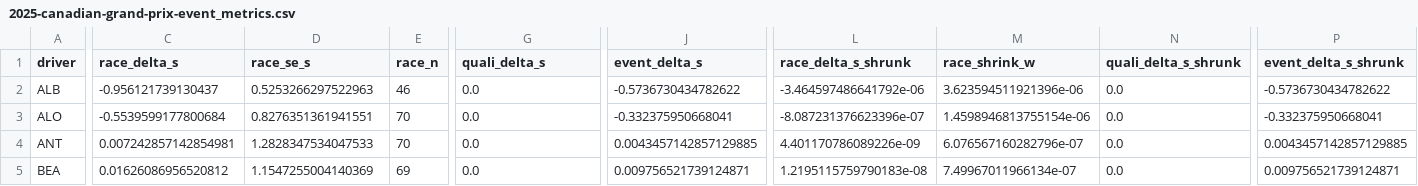
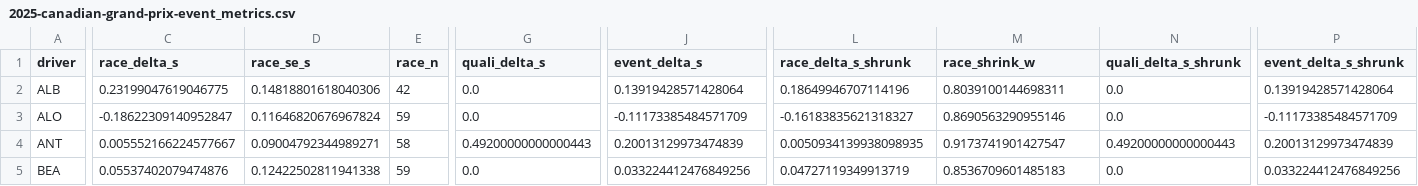
Before and after one commit to Wasabi-Bytes/AI-Modeling-of-F1-Driver-Pace-in-an-Equal-Car-Scenario, a CSV file: outputs/metrics/2025-canadian-grand-prix-event_metrics.csv, drawn as a sheet; only a part is shown, gaps mark what is left out; the diff covers the shown part only; the diff names each change by its address in the sheet, - before the commit and + after, or states it on an @@ line.

```diff
--- a/outputs/metrics/2025-canadian-grand-prix-event_metrics.csv
+++ b/outputs/metrics/2025-canadian-grand-prix-event_metrics.csv
-C2 (race_delta_s): -0.956121739130437
+C2 (race_delta_s): 0.23199047619046775
-D2 (race_se_s): 0.5253266297522963
+D2 (race_se_s): 0.14818801618040306
-E2 (race_n): 46
+E2 (race_n): 42
-J2 (event_delta_s): -0.5736730434782622
+J2 (event_delta_s): 0.13919428571428064
-L2 (race_delta_s_shrunk): -3.464597486641792e-06
+L2 (race_delta_s_shrunk): 0.18649946707114196
-M2 (race_shrink_w): 3.623594511921396e-06
+M2 (race_shrink_w): 0.8039100144698311
-P2 (event_delta_s_shrunk): -0.5736730434782622
+P2 (event_delta_s_shrunk): 0.13919428571428064
-C3 (race_delta_s): -0.5539599177800684
+C3 (race_delta_s): -0.18622309140952847
-D3 (race_se_s): 0.8276351361941551
+D3 (race_se_s): 0.11646820676967824
-E3 (race_n): 70
+E3 (race_n): 59
-J3 (event_delta_s): -0.332375950668041
+J3 (event_delta_s): -0.11173385484571709
-L3 (race_delta_s_shrunk): -8.087231376623396e-07
+L3 (race_delta_s_shrunk): -0.16183835621318327
-M3 (race_shrink_w): 1.4598946813755154e-06
+M3 (race_shrink_w): 0.8690563290955146
-P3 (event_delta_s_shrunk): -0.332375950668041
+P3 (event_delta_s_shrunk): -0.11173385484571709
-C4 (race_delta_s): 0.007242857142854981
+C4 (race_delta_s): 0.005552166224577667
-D4 (race_se_s): 1.2828347534047533
+D4 (race_se_s): 0.09004792344989271
-E4 (race_n): 70
+E4 (race_n): 58
-G4 (quali_delta_s): 0.0
+G4 (quali_delta_s): 0.49200000000000443
-J4 (event_delta_s): 0.0043457142857129885
+J4 (event_delta_s): 0.20013129973474839
-L4 (race_delta_s_shrunk): 4.401170786089226e-09
+L4 (race_delta_s_shrunk): 0.0050934139938098935
-M4 (race_shrink_w): 6.076567160282796e-07
+M4 (race_shrink_w): 0.9173741901427547
-N4 (quali_delta_s_shrunk): 0.0
+N4 (quali_delta_s_shrunk): 0.49200000000000443
-P4 (event_delta_s_shrunk): 0.0043457142857129885
+P4 (event_delta_s_shrunk): 0.20013129973474839
-C5 (race_delta_s): 0.01626086956520812
+C5 (race_delta_s): 0.05537402079474876
-D5 (race_se_s): 1.1547255004140369
+D5 (race_se_s): 0.12422502811941338
-E5 (race_n): 69
+E5 (race_n): 59
-J5 (event_delta_s): 0.009756521739124871
+J5 (event_delta_s): 0.033224412476849256
-L5 (race_delta_s_shrunk): 1.2195115759790183e-08
+L5 (race_delta_s_shrunk): 0.04727119349913719
-M5 (race_shrink_w): 7.49967011966134e-07
+M5 (race_shrink_w): 0.8536709601485183
-P5 (event_delta_s_shrunk): 0.009756521739124871
+P5 (event_delta_s_shrunk): 0.033224412476849256
```
Also changed, not shown: 130 edited cells elsewhere in this file, outputs/metrics/2025-austrian-grand-prix-event_metrics.csv, outputs/metrics/2025-belgian-grand-prix-event_metrics.csv, 15 other files.
